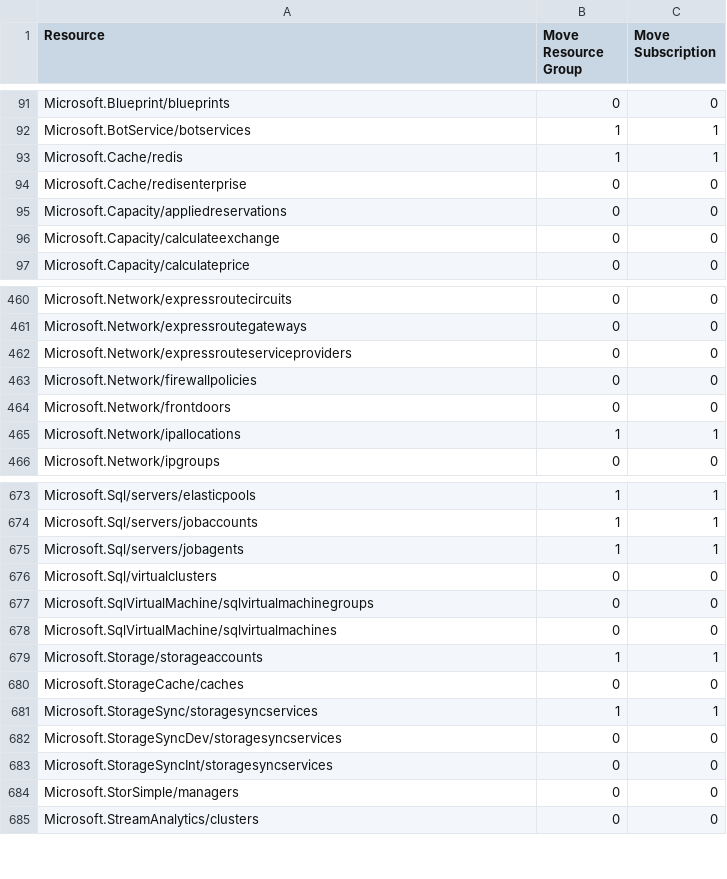
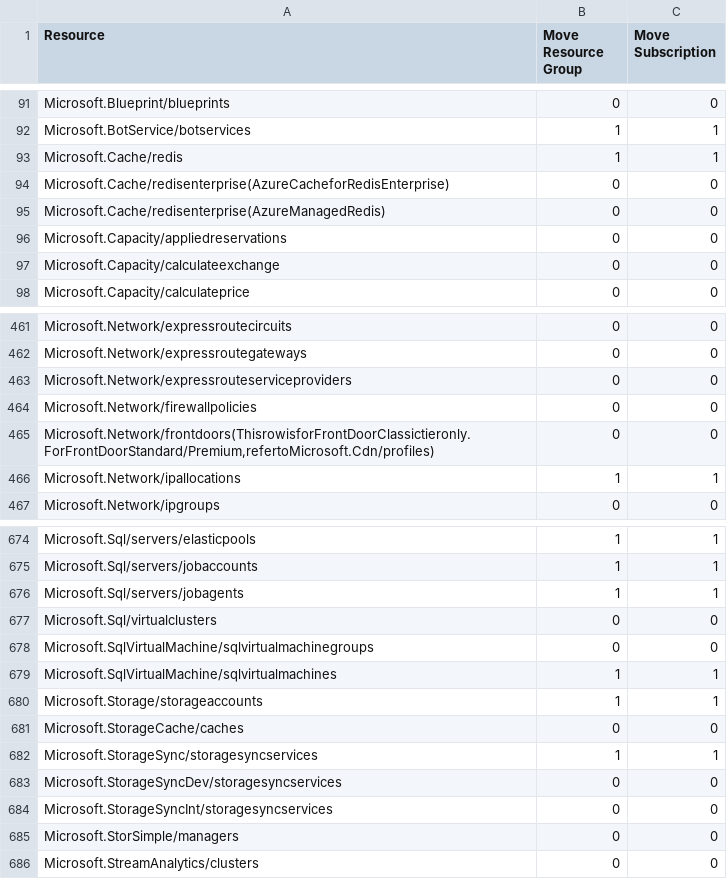
Before and after one commit to andystewart999/Azure-move-supported-resources, a CSV file: azure_resource_migration_list.csv, drawn as a sheet; only a part is shown, gaps mark what is left out.

Commit message:
Automated commit

```diff
--- a/azure_resource_migration_list.csv
+++ b/azure_resource_migration_list.csv
@@ -93,3 +93,4 @@ Microsoft.BotService/botservices,1,1
 Microsoft.Cache/redis,1,1
-Microsoft.Cache/redisenterprise,0,0
+Microsoft.Cache/redisenterprise(AzureCacheforRedisEnterprise),0,0
+Microsoft.Cache/redisenterprise(AzureManagedRedis),0,0
 Microsoft.Capacity/appliedreservations,0,0
@@ -463,3 +464,3 @@ Microsoft.Network/expressrouteserviceproviders,0,0
 Microsoft.Network/firewallpolicies,0,0
-Microsoft.Network/frontdoors,0,0
+"Microsoft.Network/frontdoors(ThisrowisforFrontDoorClassictieronly.ForFrontDoorStandard/Premium,refertoMicrosoft.Cdn/profiles)",0,0
 Microsoft.Network/ipallocations,1,1
@@ -677,3 +678,3 @@ Microsoft.Sql/virtualclusters,0,0
 Microsoft.SqlVirtualMachine/sqlvirtualmachinegroups,0,0
-Microsoft.SqlVirtualMachine/sqlvirtualmachines,0,0
+Microsoft.SqlVirtualMachine/sqlvirtualmachines,1,1
 Microsoft.Storage/storageaccounts,1,1
```
